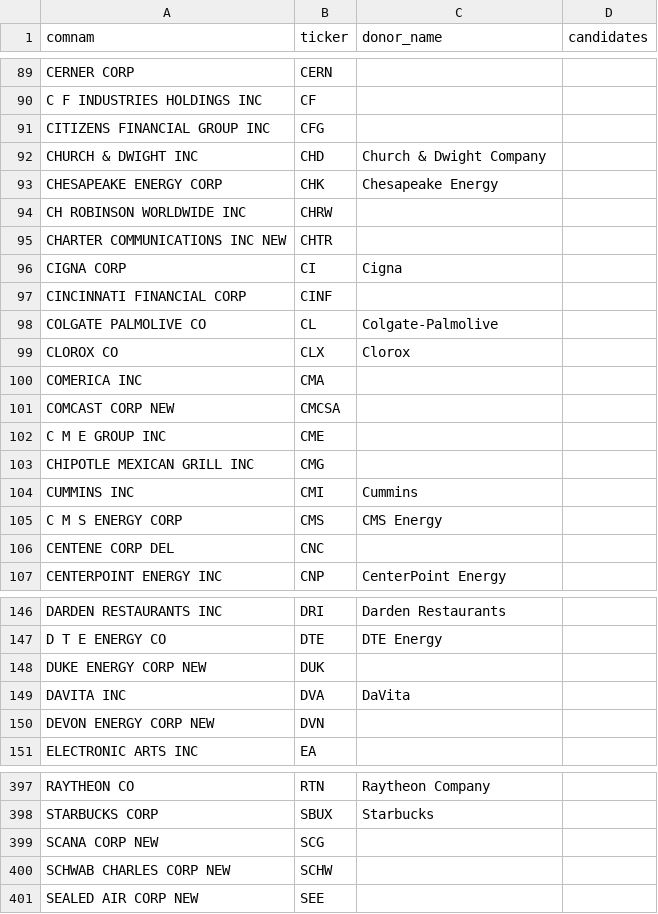
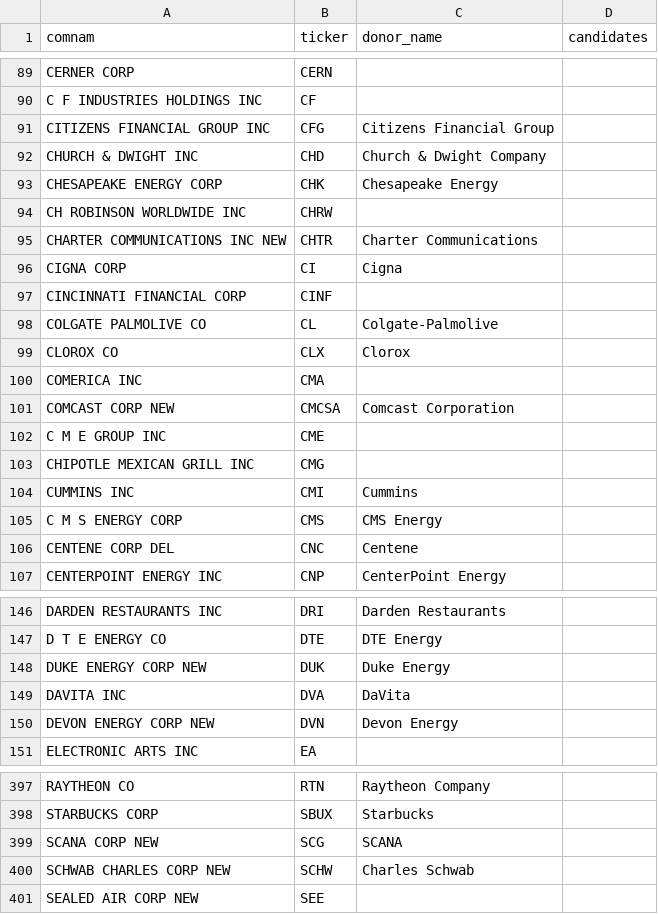
Before and after one commit to Yvonne-Han/OpenSecrets-Scrapper, a CSV file: ticker_comnams_donors.csv, drawn as a sheet; only a part is shown, gaps mark what is left out; the diff covers the shown part only.

Commit message:
Updated get_donor_name.py; 289/498 matches.

```diff
--- a/ticker_comnams_donors.csv
+++ b/ticker_comnams_donors.csv
@@ -90,3 +90,3 @@ CERNER CORP,CERN,,
 C F INDUSTRIES HOLDINGS INC,CF,,
-CITIZENS FINANCIAL GROUP INC,CFG,,
+CITIZENS FINANCIAL GROUP INC,CFG,Citizens Financial Group,
 CHURCH & DWIGHT INC,CHD,Church & Dwight Company,
@@ -94,3 +94,3 @@ CHESAPEAKE ENERGY CORP,CHK,Chesapeake Energy,
 CH ROBINSON WORLDWIDE INC,CHRW,,
-CHARTER COMMUNICATIONS INC NEW,CHTR,,
+CHARTER COMMUNICATIONS INC NEW,CHTR,Charter Communications,
 CIGNA CORP,CI,Cigna,
@@ -100,3 +100,3 @@ CLOROX CO,CLX,Clorox,
 COMERICA INC,CMA,,
-COMCAST CORP NEW,CMCSA,,
+COMCAST CORP NEW,CMCSA,Comcast Corporation,
 C M E GROUP INC,CME,,
@@ -105,3 +105,3 @@ CUMMINS INC,CMI,Cummins,
 C M S ENERGY CORP,CMS,CMS Energy,
-CENTENE CORP DEL,CNC,,
+CENTENE CORP DEL,CNC,Centene,
 CENTERPOINT ENERGY INC,CNP,CenterPoint Energy,
@@ -147,5 +147,5 @@ DARDEN RESTAURANTS INC,DRI,Darden Restaurants,
 D T E ENERGY CO,DTE,DTE Energy,
-DUKE ENERGY CORP NEW,DUK,,
+DUKE ENERGY CORP NEW,DUK,Duke Energy,
 DAVITA INC,DVA,DaVita,
-DEVON ENERGY CORP NEW,DVN,,
+DEVON ENERGY CORP NEW,DVN,Devon Energy,
 ELECTRONIC ARTS INC,EA,,
@@ -398,4 +398,4 @@ RAYTHEON CO,RTN,Raytheon Company,
 STARBUCKS CORP,SBUX,Starbucks,
-SCANA CORP NEW,SCG,,
-SCHWAB CHARLES CORP NEW,SCHW,,
+SCANA CORP NEW,SCG,SCANA,
+SCHWAB CHARLES CORP NEW,SCHW,Charles Schwab,
 SEALED AIR CORP NEW,SEE,,
```
Also changed, not shown: 35 edited cells elsewhere in this file, 1 other file.
